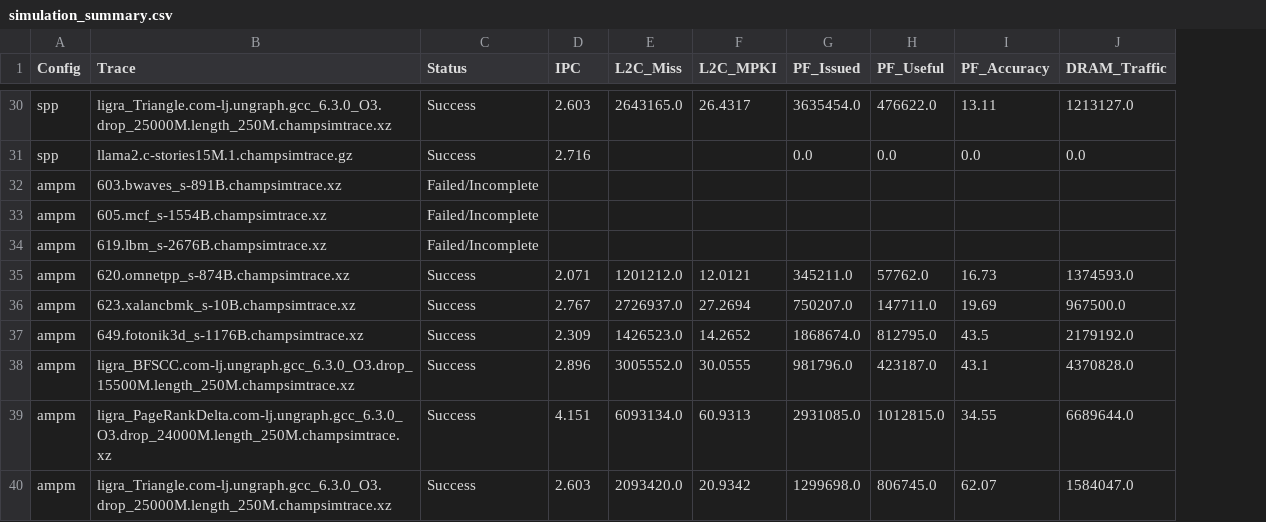
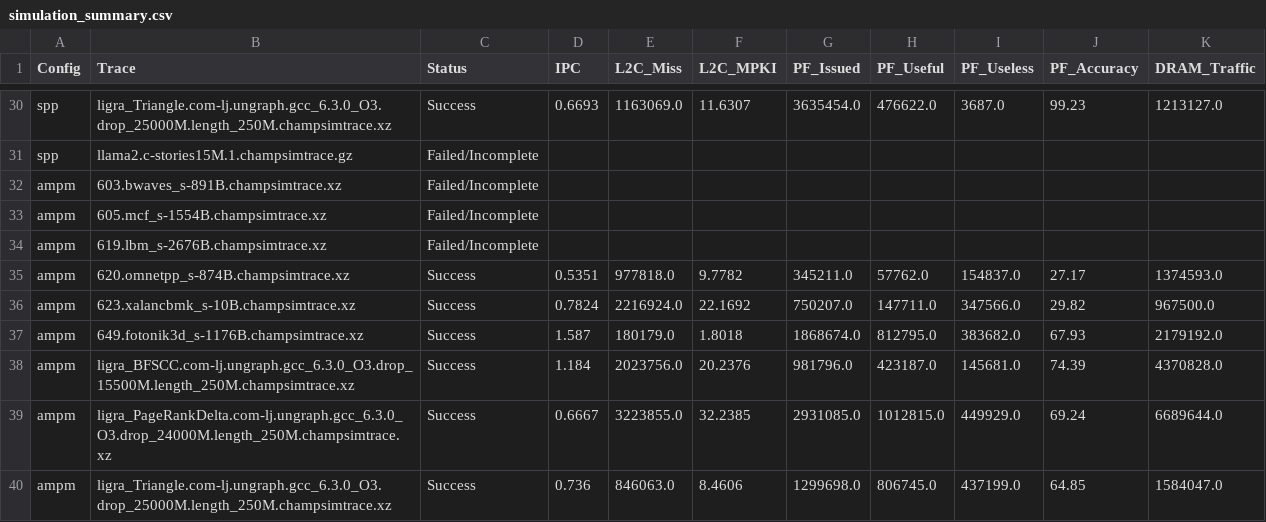
Before and after one commit to debarshiroy-056/CA_Project_Hardware_Prefetcher, a CSV file: ChampSim/simulation_summary.csv, drawn as a sheet; only a part is shown, gaps mark what is left out; removed rows and columns are numbered as before the commit, all else as after; the diff covers the shown part only; the diff names each change by its address in the sheet, - before the commit and + after, or states it on an @@ line.

Commit message:
Update ChampSim analysis scripts and simulation results

```diff
--- a/ChampSim/simulation_summary.csv
+++ b/ChampSim/simulation_summary.csv
+column I (PF_Useless), row 30: 3687.0; rows 35-40: 154837.0 | 347566.0 | 383682.0 | 145681.0 | 449929.0 | 437199.0
-D30 (IPC): 2.603
+D30 (IPC): 0.6693
-E30 (L2C_Miss): 2643165.0
+E30 (L2C_Miss): 1163069.0
-F30 (L2C_MPKI): 26.4317
+F30 (L2C_MPKI): 11.6307
-J30 (PF_Accuracy): 13.11
+J30 (PF_Accuracy): 99.23
-row 31: spp | llama2.c-stories15M.1.champsimtrace.gz | Success | 2.716 |  |  | 0.0 | 0.0 | 0.0 | 0.0
+row 31: spp | llama2.c-stories15M.1.champsimtrace.gz | Failed/Incomplete
-D35 (IPC): 2.071
+D35 (IPC): 0.5351
-E35 (L2C_Miss): 1201212.0
+E35 (L2C_Miss): 977818.0
-F35 (L2C_MPKI): 12.0121
+F35 (L2C_MPKI): 9.7782
-J35 (PF_Accuracy): 16.73
+J35 (PF_Accuracy): 27.17
-D36 (IPC): 2.767
+D36 (IPC): 0.7824
-E36 (L2C_Miss): 2726937.0
+E36 (L2C_Miss): 2216924.0
-F36 (L2C_MPKI): 27.2694
+F36 (L2C_MPKI): 22.1692
-J36 (PF_Accuracy): 19.69
+J36 (PF_Accuracy): 29.82
-D37 (IPC): 2.309
+D37 (IPC): 1.587
-E37 (L2C_Miss): 1426523.0
+E37 (L2C_Miss): 180179.0
-F37 (L2C_MPKI): 14.2652
+F37 (L2C_MPKI): 1.8018
-J37 (PF_Accuracy): 43.5
+J37 (PF_Accuracy): 67.93
-D38 (IPC): 2.896
+D38 (IPC): 1.184
-E38 (L2C_Miss): 3005552.0
+E38 (L2C_Miss): 2023756.0
-F38 (L2C_MPKI): 30.0555
+F38 (L2C_MPKI): 20.2376
-J38 (PF_Accuracy): 43.1
+J38 (PF_Accuracy): 74.39
-D39 (IPC): 4.151
+D39 (IPC): 0.6667
-E39 (L2C_Miss): 6093134.0
+E39 (L2C_Miss): 3223855.0
-F39 (L2C_MPKI): 60.9313
+F39 (L2C_MPKI): 32.2385
-J39 (PF_Accuracy): 34.55
+J39 (PF_Accuracy): 69.24
-D40 (IPC): 2.603
+D40 (IPC): 0.736
-E40 (L2C_Miss): 2093420.0
+E40 (L2C_Miss): 846063.0
-F40 (L2C_MPKI): 20.9342
+F40 (L2C_MPKI): 8.4606
-J40 (PF_Accuracy): 62.07
+J40 (PF_Accuracy): 64.85
```
Also changed, not shown: 1 added row, 1 removed row and 67 edited cells elsewhere in this file, 13 other files.
